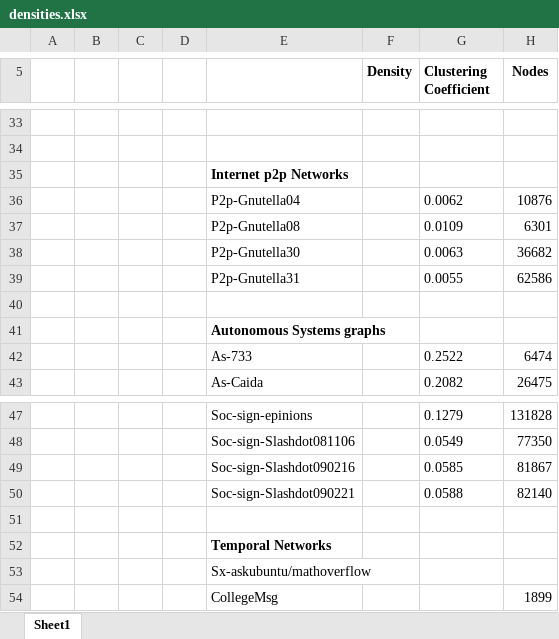
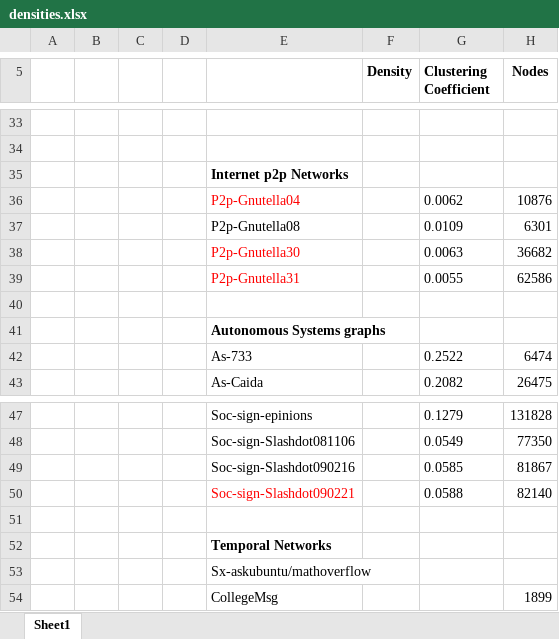
Before and after one commit to mandelbrot-walker/Unsupervised-Anamoly-Detection, an Excel workbook: densities.xlsx, sheet Sheet1, drawn as a sheet; only a part is shown, gaps mark what is left out; values as stored, in another font and other column widths than the file's, no borders; the diff covers the shown part only; the diff names each change by its address in the sheet, - before the commit and + after, or states it on an @@ line.

```diff
--- a/densities.xlsx (sheet Sheet1)
+++ b/densities.xlsx (sheet Sheet1)
-E36 text colour: black
+E36 text colour: #FF0000
-E38:E39 text colour: black
+E38:E39 text colour: #FF0000
-E50 text colour: black
+E50 text colour: #FF0000
```
Also changed, not shown: cell formats elsewhere in this sheet.
